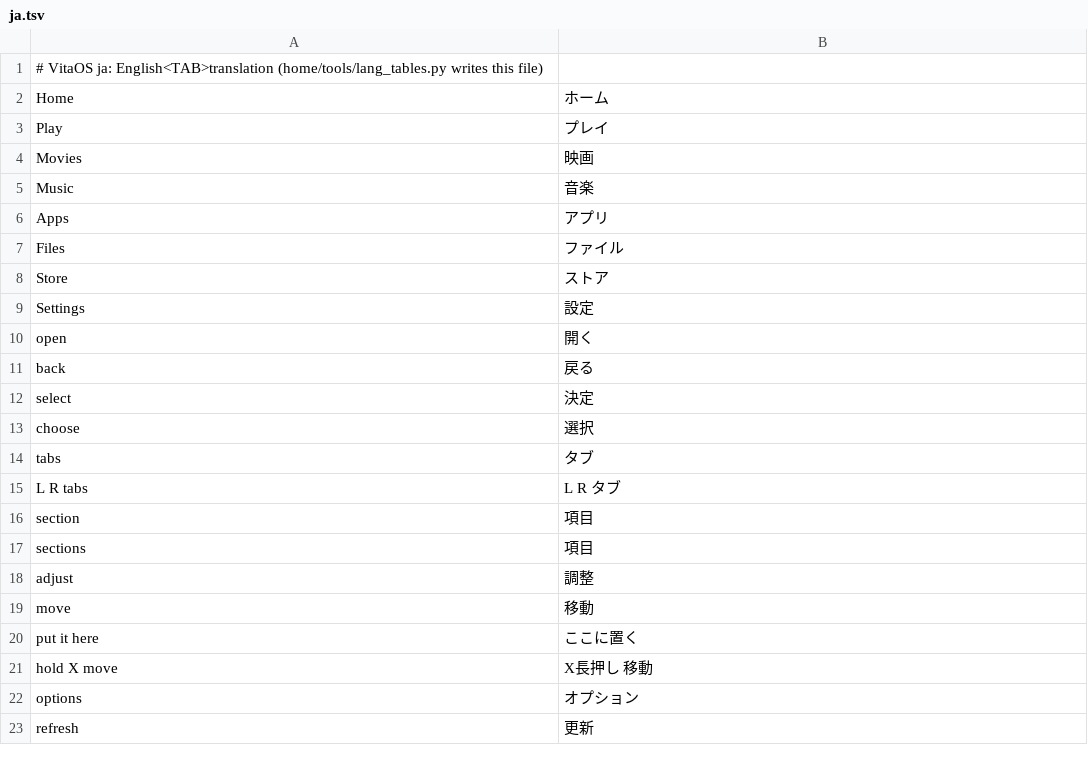
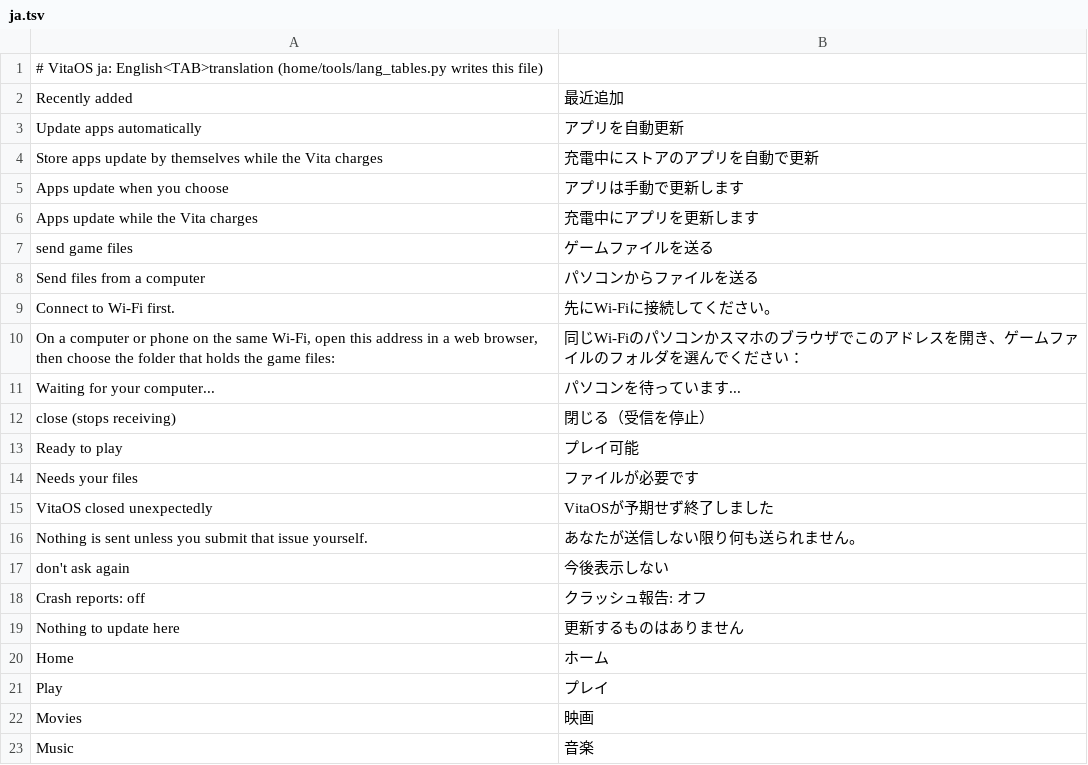
Before and after one commit to mvizensk/VitaOS, a TSV file: assets/lang/ja.tsv, drawn as a sheet; only a part is shown; the shorter side is filled out with more unchanged rows; the diff names each change by its address in the sheet, - before the commit and + after, or states it on an @@ line.

```diff
--- a/assets/lang/ja.tsv
+++ b/assets/lang/ja.tsv
+row 2: Recently added | 最近追加
+row 3: Update apps automatically | アプリを自動更新
+row 4: Store apps update by themselves while the Vita charges | 充電中にストアのアプリを自動で更新
+row 5: Apps update when you choose | アプリは手動で更新します
+row 6: Apps update while the Vita charges | 充電中にアプリを更新します
+row 7: send game files | ゲームファイルを送る
+row 8: Send files from a computer | パソコンからファイルを送る
+row 9: Connect to Wi-Fi first. | 先にWi-Fiに接続してください。
+row 10: On a computer or phone on the same Wi-Fi, open this address in a web browser, then choose the folder that holds the game files: | 同じWi-Fiのパソコンかスマホのブラウザでこのアドレスを開き、ゲームファイルのフォルダを選んでください：
+row 11: Waiting for your computer... | パソコンを待っています...
+row 12: close (stops receiving) | 閉じる（受信を停止）
+row 13: Ready to play | プレイ可能
+row 14: Needs your files | ファイルが必要です
+row 15: VitaOS closed unexpectedly | VitaOSが予期せず終了しました
+row 16: Nothing is sent unless you submit that issue yourself. | あなたが送信しない限り何も送られません。
+row 17: don't ask again | 今後表示しない
+row 18: Crash reports: off | クラッシュ報告: オフ
+row 19: Nothing to update here | 更新するものはありません
```
Also changed, not shown: assets/lang/es.tsv, assets/lang/fr.tsv, 13 other files.
